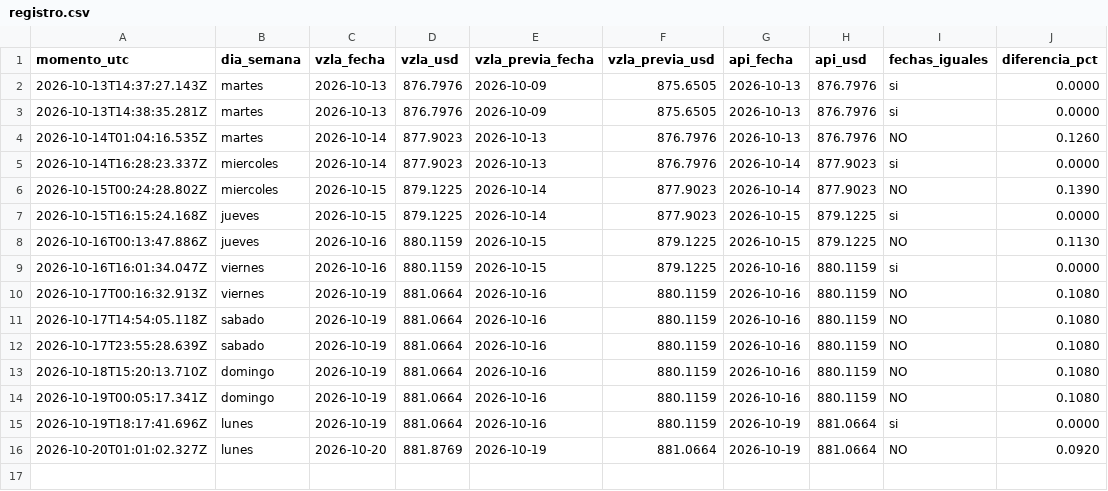
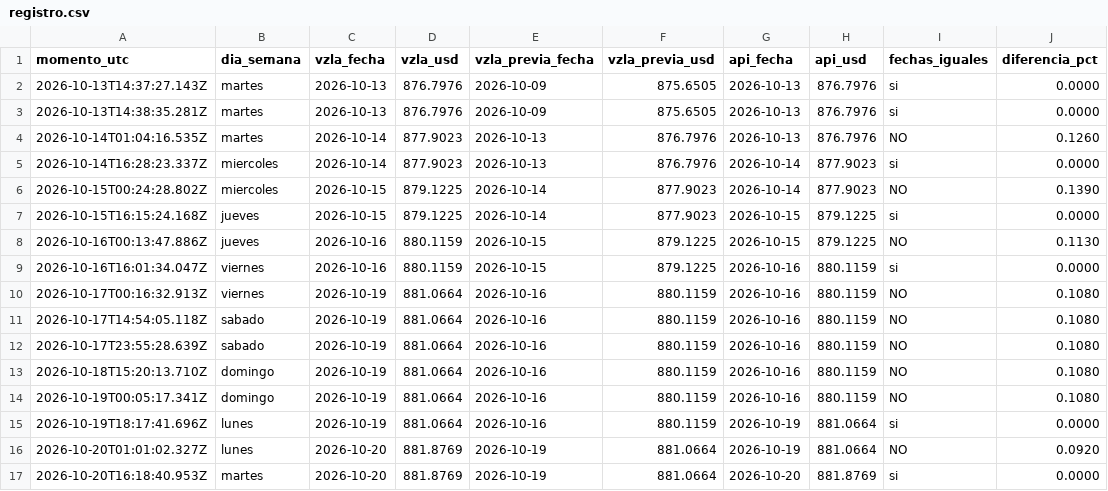
Before and after one commit to josephamselem2-ai/tasa-bcv, a CSV file: datos/registro.csv, drawn as a sheet; the diff names each change by its address in the sheet, - before the commit and + after, or states it on an @@ line.

```diff
--- a/datos/registro.csv
+++ b/datos/registro.csv
+row 17: 2026-10-20T16:18:40.953Z | martes | 2026-10-20 | 881.8769 | 2026-10-19 | 881.0664 | 2026-10-20 | 881.8769 | si | 0.0000
```
